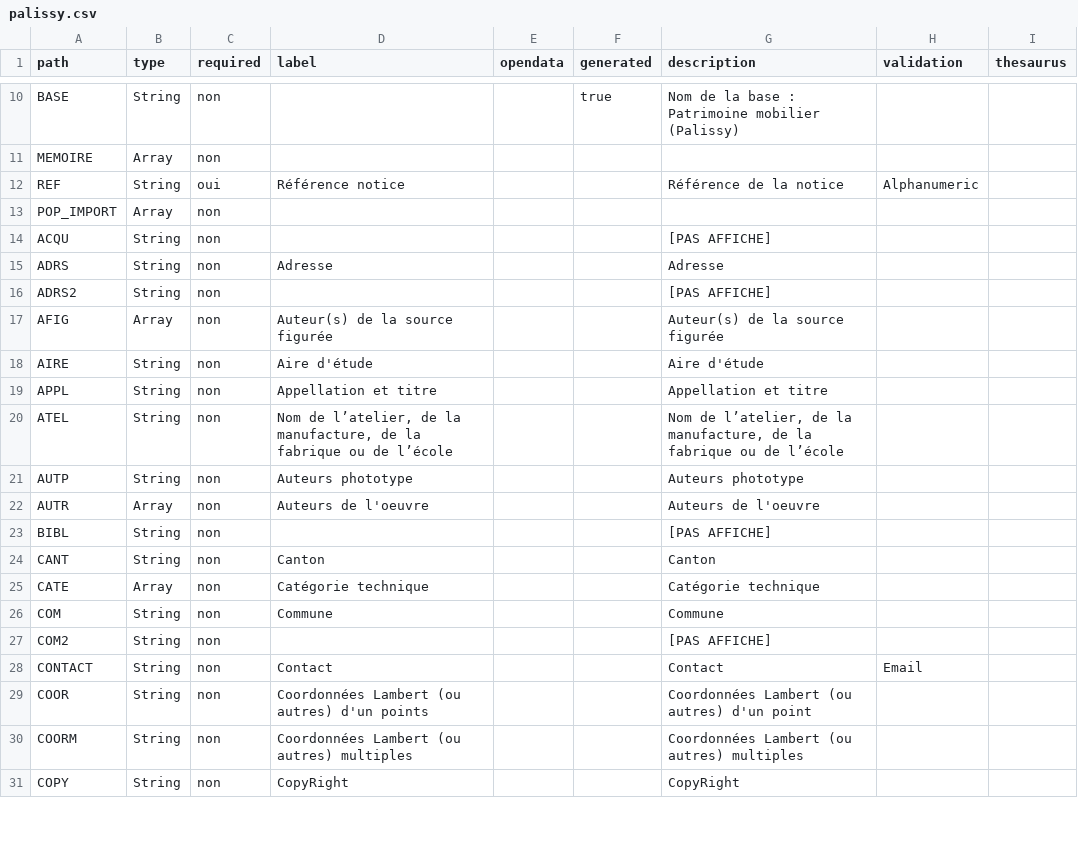
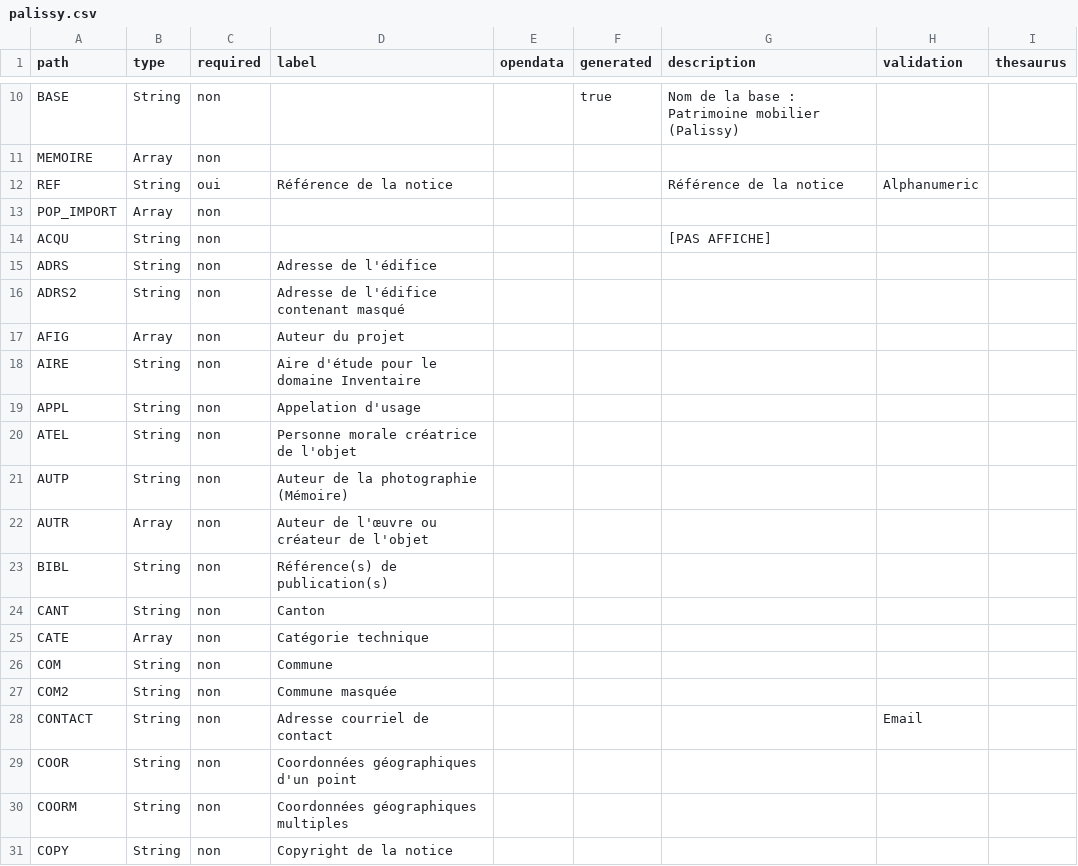
Before and after one commit to betagouv/pop, a CSV file: apps/api/csv/palissy.csv, drawn as a sheet; only a part is shown, gaps mark what is left out; the diff covers the shown part only.

```diff
--- a/apps/api/csv/palissy.csv
+++ b/apps/api/csv/palissy.csv
@@ -16,21 +16,21 @@ path,type,required,label,opendata,generated,description,validation,thesaurus
 "MEMOIRE","Array","non","","","","","",""
-"REF","String","oui","Référence notice","","","Référence de la notice","Alphanumeric",""
+"REF","String","oui","Référence de la notice","","","Référence de la notice","Alphanumeric",""
 "POP_IMPORT","Array","non","","","","","",""
 "ACQU","String","non","","","","[PAS AFFICHE]","",""
-"ADRS","String","non","Adresse","","","Adresse ","",""
-"ADRS2","String","non","","","","[PAS AFFICHE]","",""
-"AFIG","Array","non","Auteur(s) de la source figurée","","","Auteur(s) de la source figurée","",""
-"AIRE","String","non","Aire d'étude","","","Aire d'étude","",""
-"APPL","String","non","Appellation et titre","","","Appellation et titre","",""
-"ATEL","String","non","Nom de l’atelier, de la manufacture, de la fabrique ou de l’école","","","Nom de l’atelier, de la manufacture, de la fabrique ou de l’école ","",""
-"AUTP","String","non","Auteurs phototype","","","Auteurs phototype","",""
-"AUTR","Array","non","Auteurs de l'oeuvre","","","Auteurs de l'oeuvre","",""
-"BIBL","String","non","","","","[PAS AFFICHE]","",""
-"CANT","String","non","Canton","","","Canton ","",""
-"CATE","Array","non","Catégorie technique","","","Catégorie technique","",""
-"COM","String","non","Commune","","","Commune ","",""
-"COM2","String","non","","","","[PAS AFFICHE]","",""
-"CONTACT","String","non","Contact","","","Contact ","Email",""
-"COOR","String","non","Coordonnées Lambert (ou autres) d'un points","","","Coordonnées Lambert (ou autres) d'un point ","",""
-"COORM","String","non","Coordonnées Lambert (ou autres) multiples","","","Coordonnées Lambert (ou autres) multiples ","",""
-"COPY","String","non","CopyRight","","","CopyRight","",""
+"ADRS","String","non","Adresse de l'édifice","","","","",""
+"ADRS2","String","non","Adresse de l'édifice contenant masqué","","","","",""
+"AFIG","Array","non","Auteur du projet","","","","",""
+"AIRE","String","non","Aire d'étude pour le domaine Inventaire","","","","",""
+"APPL","String","non","Appelation d'usage","","","","",""
+"ATEL","String","non","Personne morale créatrice de l'objet","","","","",""
+"AUTP","String","non","Auteur de la photographie (Mémoire)","","","","",""
+"AUTR","Array","non","Auteur de l'œuvre ou créateur de l'objet","","","","",""
+"BIBL","String","non","Référence(s) de publication(s)","","","","",""
+"CANT","String","non","Canton","","","","",""
+"CATE","Array","non","Catégorie technique","","","","",""
+"COM","String","non","Commune","","","","",""
+"COM2","String","non","Commune masquée","","","","",""
+"CONTACT","String","non","Adresse courriel de contact","","","","Email",""
+"COOR","String","non","Coordonnées géographiques d'un point","","","","",""
+"COORM","String","non","Coordonnées géographiques multiples","","","","",""
+"COPY","String","non","Copyright de la notice ","","","","",""
```
Also changed, not shown: 140 edited cells elsewhere in this file, apps/api/csv/merimee.csv, 7 other files.
